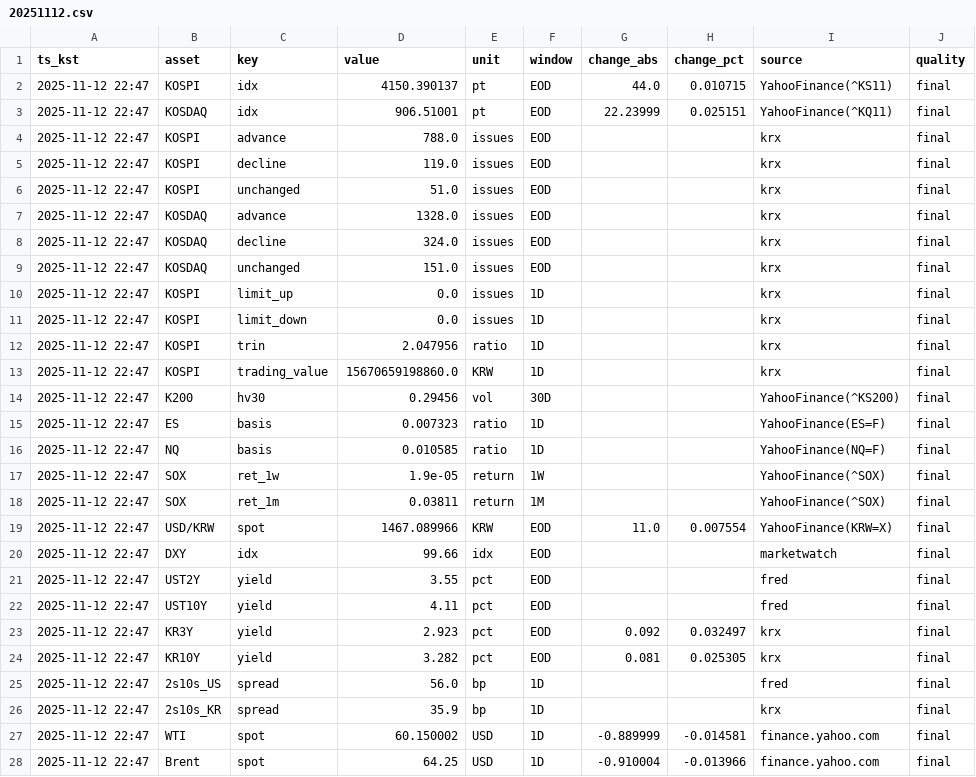
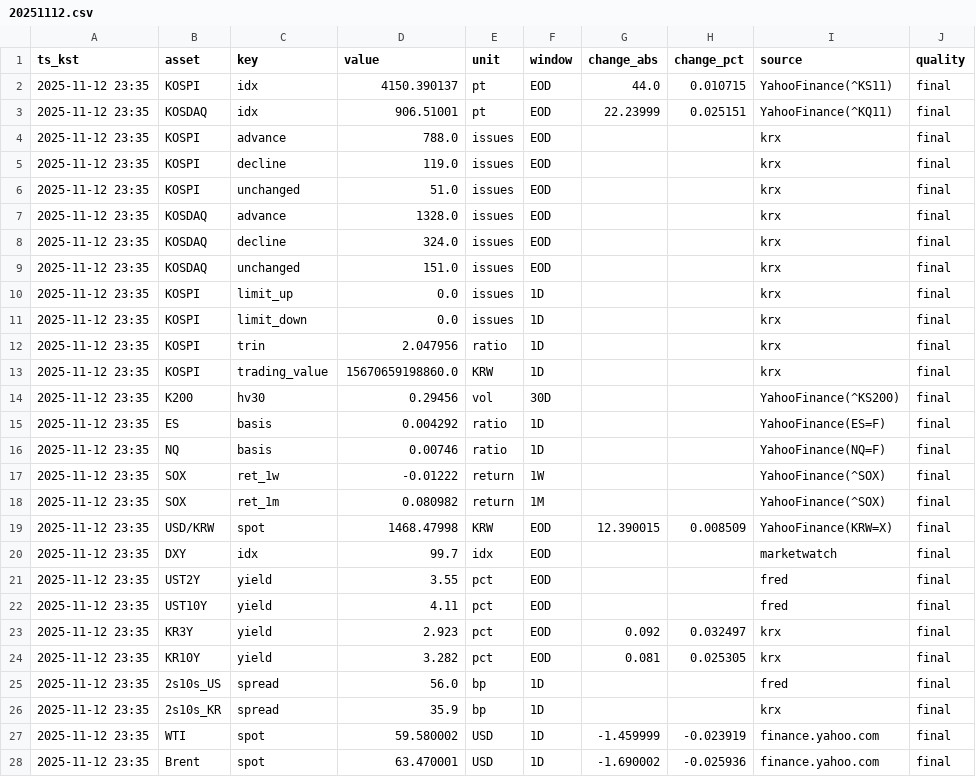
Before and after one commit to suchoforchat-creator/krx-feed, a CSV file: out/daily/20251112.csv, drawn as a sheet; only a part is shown; the diff covers the shown part only; the diff names each change by its address in the sheet, - before the commit and + after, or states it on an @@ line.

Commit message:
1700 final 2025-11-12

```diff
--- a/out/daily/20251112.csv
+++ b/out/daily/20251112.csv
-A2:A28 (ts_kst): 2025-11-12 22:47
+A2:A28 (ts_kst): 2025-11-12 23:35
-D15 (value): 0.007323
+D15 (value): 0.004292
-D16 (value): 0.010585
+D16 (value): 0.00746
-D17 (value): 1.9e-05
+D17 (value): -0.01222
-D18 (value): 0.03811
+D18 (value): 0.080982
-D19 (value): 1467.089966
+D19 (value): 1468.47998
-G19 (change_abs): 11.0
+G19 (change_abs): 12.390015
-H19 (change_pct): 0.007554
+H19 (change_pct): 0.008509
-D20 (value): 99.66
+D20 (value): 99.7
-D27 (value): 60.150002
+D27 (value): 59.580002
-G27 (change_abs): -0.889999
+G27 (change_abs): -1.459999
-H27 (change_pct): -0.014581
+H27 (change_pct): -0.023919
-D28 (value): 64.25
+D28 (value): 63.470001
-G28 (change_abs): -0.910004
+G28 (change_abs): -1.690002
-H28 (change_pct): -0.013966
+H28 (change_pct): -0.025936
```
Also changed, not shown: 14 edited cells elsewhere in this file.
